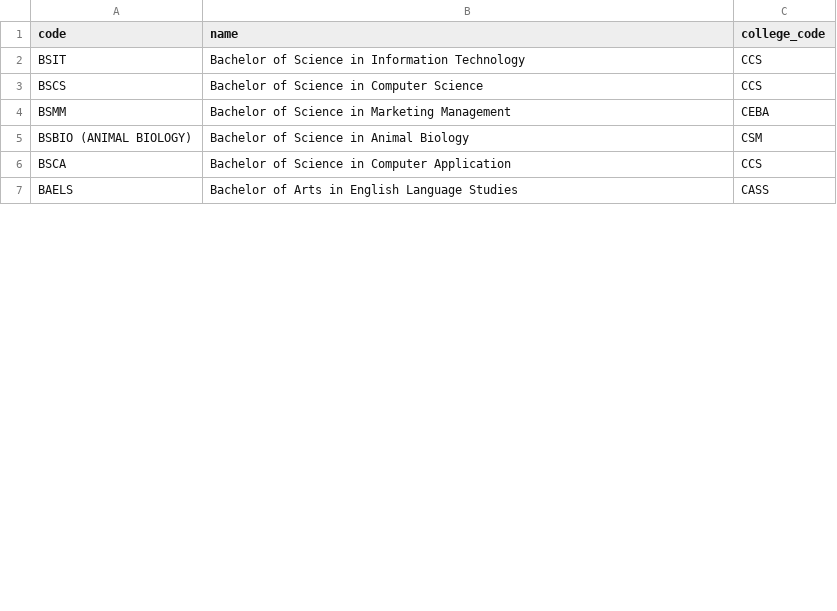
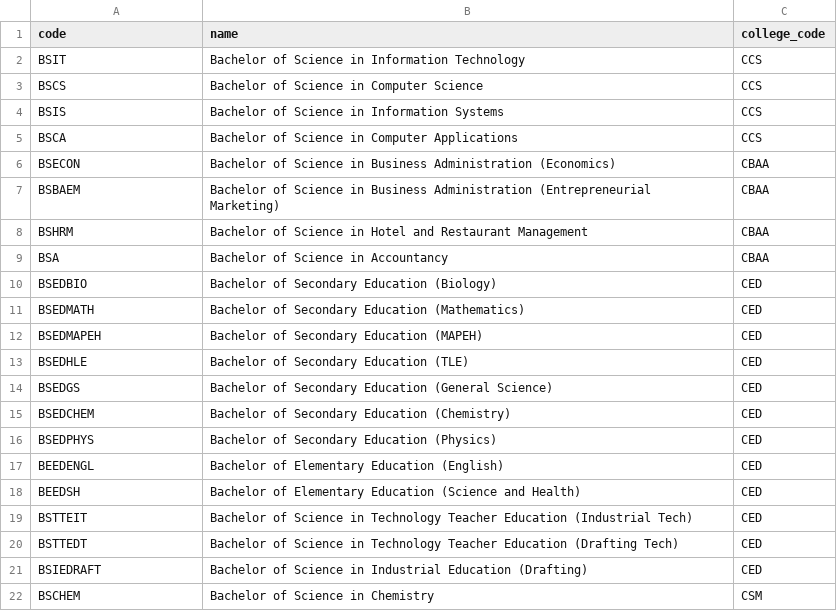
Before and after one commit to shasheenahdeeneillelumasag/CCC151---SSIS, a CSV file: programs.csv, drawn as a sheet; only a part is shown; the shorter side is filled out with more unchanged rows; the diff covers the shown part only.

Commit message:
Add seed data with 7 colleges, 44 programs, and 210 students

```diff
--- a/programs.csv
+++ b/programs.csv
@@ -3,4 +3,20 @@ BSIT,Bachelor of Science in Information Technology,CCS
 BSCS,Bachelor of Science in Computer Science,CCS
-BSMM,Bachelor of Science in Marketing Management,CEBA
-BSBIO (ANIMAL BIOLOGY),Bachelor of Science in Animal Biology,CSM
-BSCA,Bachelor of Science in Computer Application,CCS
+BSIS,Bachelor of Science in Information Systems,CCS
+BSCA,Bachelor of Science in Computer Applications,CCS
+BSECON,Bachelor of Science in Business Administration (Economics),CBAA
+BSBAEM,Bachelor of Science in Business Administration (Entrepreneurial Marketing),CBAA
+BSHRM,Bachelor of Science in Hotel and Restaurant Management,CBAA
+BSA,Bachelor of Science in Accountancy,CBAA
+BSEDBIO,Bachelor of Secondary Education (Biology),CED
+BSEDMATH,Bachelor of Secondary Education (Mathematics),CED
+BSEDMAPEH,Bachelor of Secondary Education (MAPEH),CED
+BSEDHLE,Bachelor of Secondary Education (TLE),CED
+BSEDGS,Bachelor of Secondary Education (General Science),CED
+BSEDCHEM,Bachelor of Secondary Education (Chemistry),CED
+BSEDPHYS,Bachelor of Secondary Education (Physics),CED
+BEEDENGL,Bachelor of Elementary Education (English),CED
+BEEDSH,Bachelor of Elementary Education (Science and Health),CED
+BSTTEIT,Bachelor of Science in Technology Teacher Education (Industrial Tech),CED
+BSTTEDT,Bachelor of Science in Technology Teacher Education (Drafting Tech),CED
+BSIEDRAFT,Bachelor of Science in Industrial Education (Drafting),CED
+BSCHEM,Bachelor of Science in Chemistry,CSM
```
Also changed, not shown: 22 added rows and 2 removed rows elsewhere in this file, colleges.csv, 1 other file.
